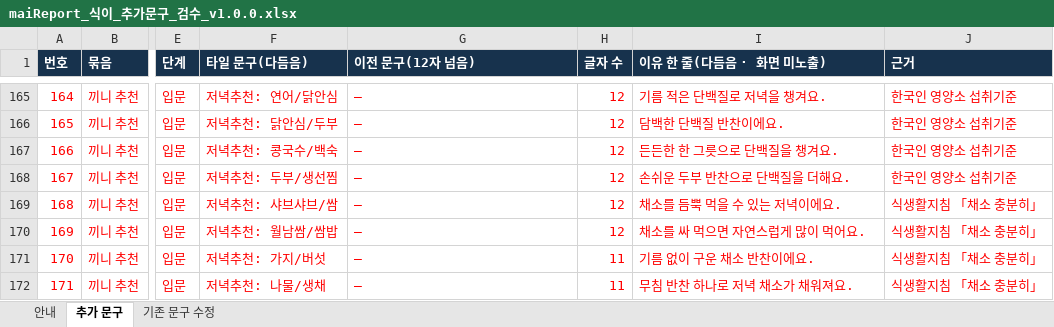
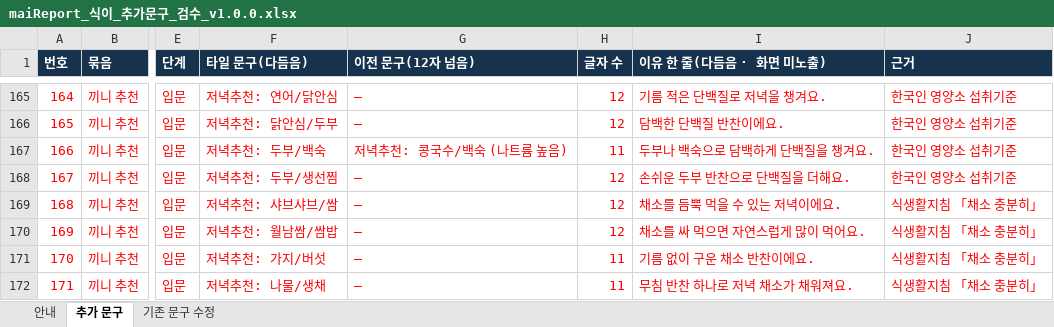
Before and after one commit to srleeinkorea/Project_maiReport, an Excel workbook: outputs/mai-report-policy/식이/maiReport_식이_추가문구_검수_v1.0.0.xlsx, sheet 추가 문구, drawn as a sheet; only a part is shown, gaps mark what is left out; values as stored, in another font and other column widths than the file's, no borders; the diff covers the shown part only; the diff names each change by its address in the sheet, - before the commit and + after, or states it on an @@ line.

```diff
--- a/outputs/mai-report-policy/식이/maiReport_식이_추가문구_검수_v1.0.0.xlsx (sheet 추가 문구)
+++ b/outputs/mai-report-policy/식이/maiReport_식이_추가문구_검수_v1.0.0.xlsx (sheet 추가 문구)
-F167 (타일 문구(다듬음)): 저녁추천: 콩국수/백숙
+F167 (타일 문구(다듬음)): 저녁추천: 두부/백숙
-G167 (이전 문구(12자 넘음)): —
+G167 (이전 문구(12자 넘음)): 저녁추천: 콩국수/백숙 (나트륨 높음)
-H167 (글자 수): 12
+H167 (글자 수): 11
-I167 (이유 한 줄(다듬음 · 화면 미노출)): 든든한 한 그릇으로 단백질을 챙겨요.
+I167 (이유 한 줄(다듬음 · 화면 미노출)): 두부나 백숙으로 담백하게 단백질을 챙겨요.
```
Also changed, not shown: 63 edited cells elsewhere in this sheet, sheet 안내.
